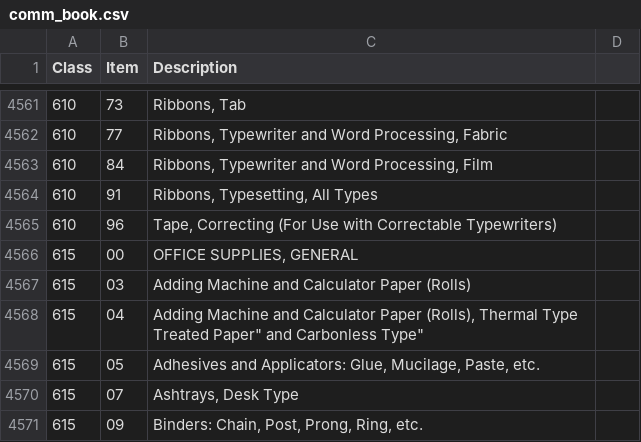
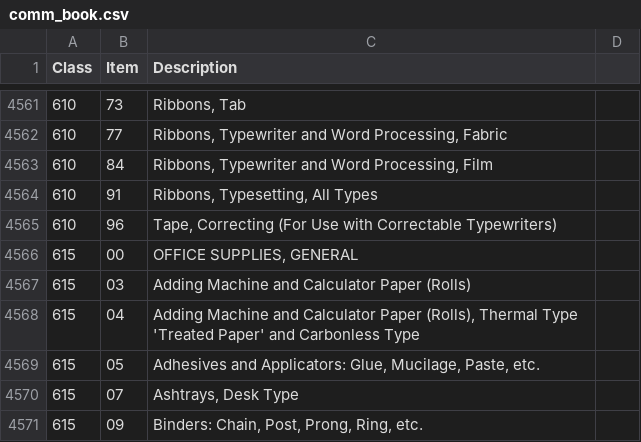
Before and after one commit to MattGingerich/stat545a-2013-hw06_gingerich-mat, a CSV file: 0-BeforeScriptsRun/InputData/comm_book.csv, drawn as a sheet; only a part is shown, gaps mark what is left out.

Commit message:
Replaced embedded double quotes with single
More of the same

```diff
--- a/0-BeforeScriptsRun/InputData/comm_book.csv
+++ b/0-BeforeScriptsRun/InputData/comm_book.csv
@@ -4567,3 +4567,3 @@
 "615","03"," Adding Machine and Calculator Paper (Rolls)"
-"615","04"," Adding Machine and Calculator Paper (Rolls), Thermal Type "Treated Paper" and Carbonless Type"
+"615","04"," Adding Machine and Calculator Paper (Rolls), Thermal Type 'Treated Paper' and Carbonless Type"
 "615","05"," Adhesives and Applicators: Glue, Mucilage, Paste, etc."
```
